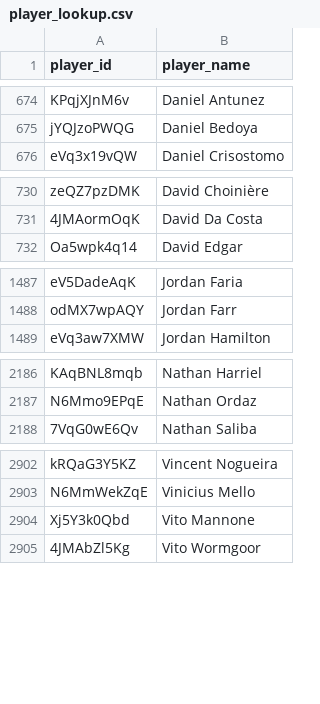
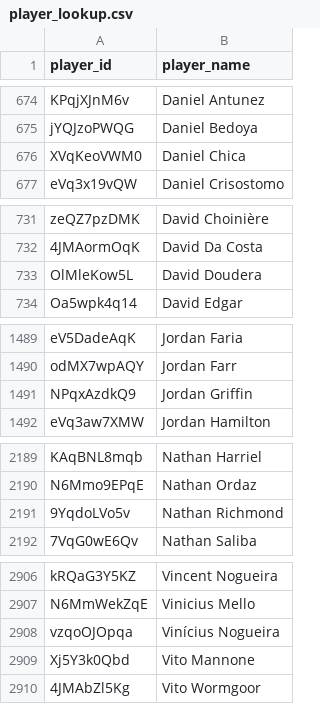
Before and after one commit to akeaswaran/goalsadded-data, a CSV file: data/mls/player_lookup.csv, drawn as a sheet; only a part is shown, gaps mark what is left out; the diff covers the shown part only.

```diff
--- a/data/mls/player_lookup.csv
+++ b/data/mls/player_lookup.csv
@@ -675,2 +675,3 @@ KPqjXJnM6v,Daniel Antunez
 jYQJzoPWQG,Daniel Bedoya
+XVqKeoVWM0,Daniel Chica
 eVq3x19vQW,Daniel Crisostomo
@@ -731,2 +732,3 @@ zeQZ7pzDMK,David Choinière
 4JMAormOqK,David Da Costa
+OlMleKow5L,David Doudera
 Oa5wpk4q14,David Edgar
@@ -1488,2 +1490,3 @@ eV5DadeAqK,Jordan Faria
 odMX7wpAQY,Jordan Farr
+NPqxAzdkQ9,Jordan Griffin
 eVq3aw7XMW,Jordan Hamilton
@@ -2187,2 +2190,3 @@ KAqBNL8mqb,Nathan Harriel
 N6Mmo9EPqE,Nathan Ordaz
+9YqdoLVo5v,Nathan Richmond
 7VqG0wE6Qv,Nathan Saliba
@@ -2903,2 +2907,3 @@ kRQaG3Y5KZ,Vincent Nogueira
 N6MmWekZqE,Vinicius Mello
+vzqoOJOpqa,Vinícius Nogueira
 Xj5Y3k0Qbd,Vito Mannone
```
Also changed, not shown: 1 moved row elsewhere in this file, data/mls/player-g+-pct.csv, data/mls/team_position_breakdown.csv, 19 other files.
